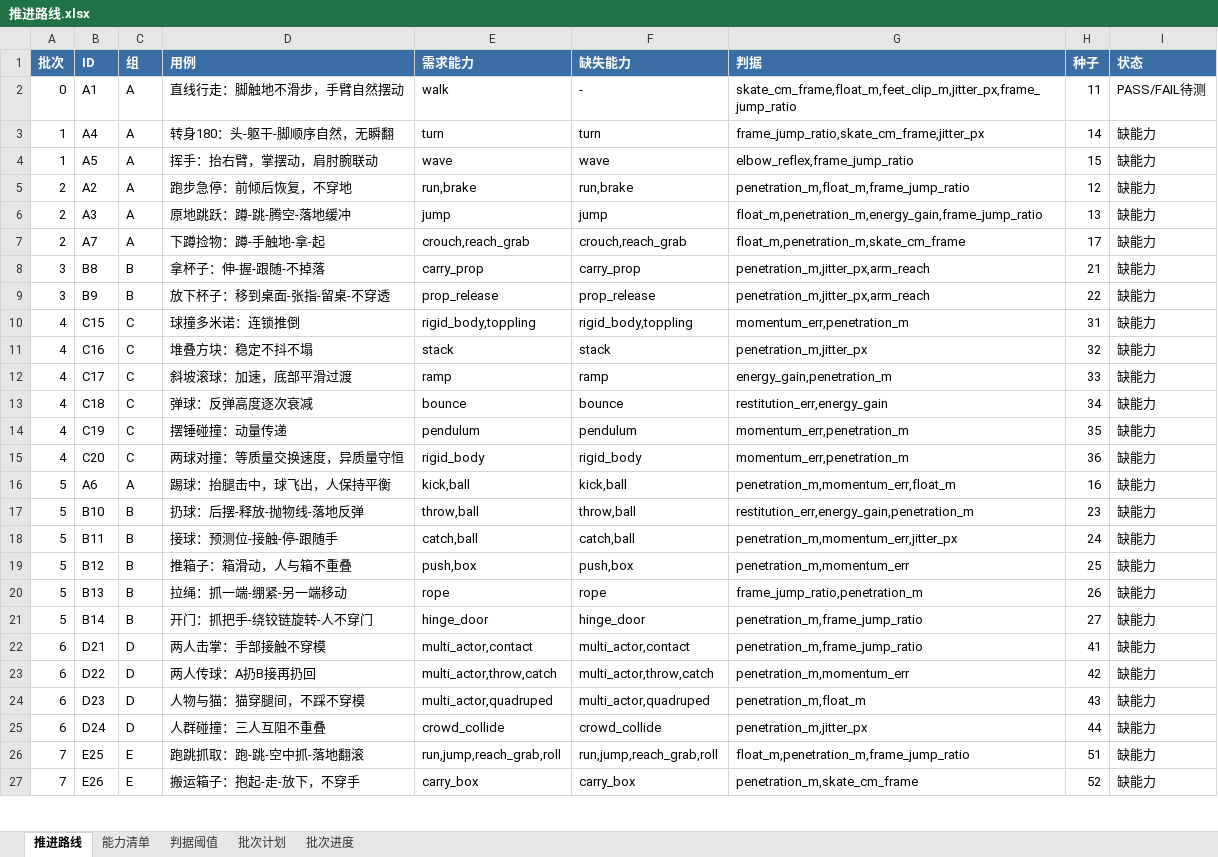
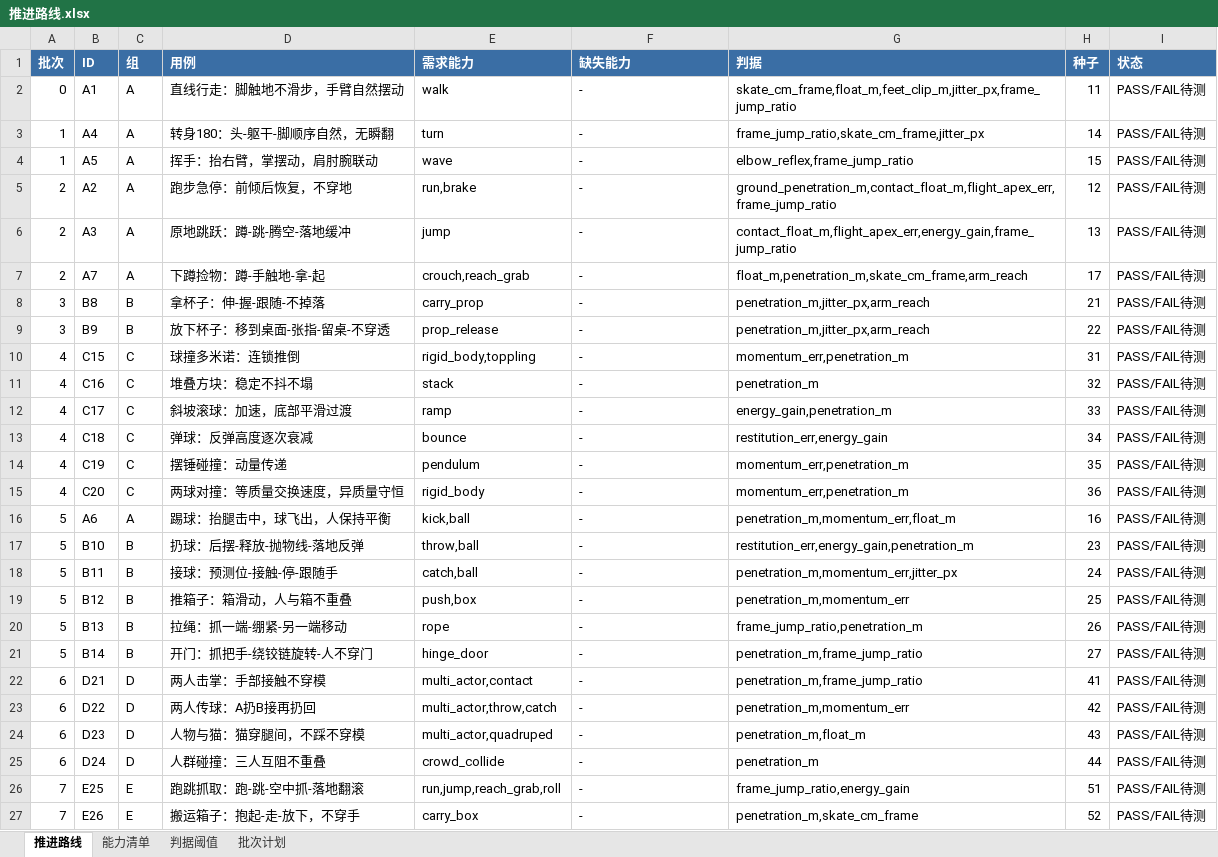
Before and after one commit to 17838629573/-my-ai-project-, an Excel workbook: 视频工作流/_proc/推进路线.xlsx, sheet 推进路线, drawn as a sheet; only a part is shown; values as stored, in another font and other column widths than the file's, no borders; the diff covers the shown part only; the diff names each change by its address in the sheet, - before the commit and + after, or states it on an @@ line.

```diff
--- a/视频工作流/_proc/推进路线.xlsx (sheet 推进路线)
+++ b/视频工作流/_proc/推进路线.xlsx (sheet 推进路线)
-sheet tab: 批次进度
-F3 (缺失能力): turn
+F3 (缺失能力): -
-I3:I27 (状态): 缺能力
+I3:I27 (状态): PASS/FAIL待测
-F4 (缺失能力): wave
+F4 (缺失能力): -
-F5 (缺失能力): run,brake
+F5 (缺失能力): -
-G5 (判据): penetration_m,float_m,frame_jump_ratio
+G5 (判据): ground_penetration_m,contact_float_m,flight_apex_err,frame_jump_ratio
-F6 (缺失能力): jump
+F6 (缺失能力): -
-G6 (判据): float_m,penetration_m,energy_gain,frame_jump_ratio
+G6 (判据): contact_float_m,flight_apex_err,energy_gain,frame_jump_ratio
-F7 (缺失能力): crouch,reach_grab
+F7 (缺失能力): -
-G7 (判据): float_m,penetration_m,skate_cm_frame
+G7 (判据): float_m,penetration_m,skate_cm_frame,arm_reach
-F8 (缺失能力): carry_prop
+F8 (缺失能力): -
-F9 (缺失能力): prop_release
+F9 (缺失能力): -
-F10 (缺失能力): rigid_body,toppling
+F10 (缺失能力): -
-F11 (缺失能力): stack
+F11 (缺失能力): -
-G11 (判据): penetration_m,jitter_px
+G11 (判据): penetration_m
-F12 (缺失能力): ramp
+F12 (缺失能力): -
-F13 (缺失能力): bounce
+F13 (缺失能力): -
-F14 (缺失能力): pendulum
+F14 (缺失能力): -
-F15 (缺失能力): rigid_body
+F15 (缺失能力): -
-F16 (缺失能力): kick,ball
+F16 (缺失能力): -
-F17 (缺失能力): throw,ball
+F17 (缺失能力): -
-F18 (缺失能力): catch,ball
+F18 (缺失能力): -
-F19 (缺失能力): push,box
+F19 (缺失能力): -
-F20 (缺失能力): rope
+F20 (缺失能力): -
-F21 (缺失能力): hinge_door
+F21 (缺失能力): -
-F22 (缺失能力): multi_actor,contact
+F22 (缺失能力): -
-F23 (缺失能力): multi_actor,throw,catch
+F23 (缺失能力): -
-F24 (缺失能力): multi_actor,quadruped
+F24 (缺失能力): -
-F25 (缺失能力): crowd_collide
+F25 (缺失能力): -
-G25 (判据): penetration_m,jitter_px
+G25 (判据): penetration_m
-F26 (缺失能力): run,jump,reach_grab,roll
+F26 (缺失能力): -
-G26 (判据): float_m,penetration_m,frame_jump_ratio
+G26 (判据): frame_jump_ratio,energy_gain
-F27 (缺失能力): carry_box
+F27 (缺失能力): -
```
Also changed, not shown: 4 added rows and 19 edited cells elsewhere in this sheet, sheet 判据阈值, sheet 能力清单, 视频工作流/_proc/缺口工作表.xlsx, 25 other files.
